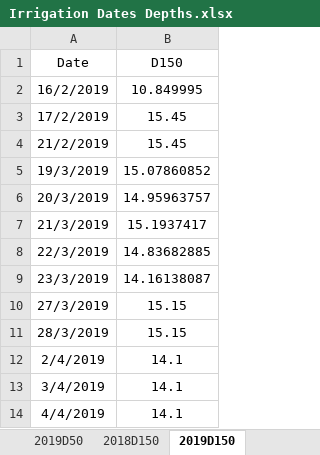
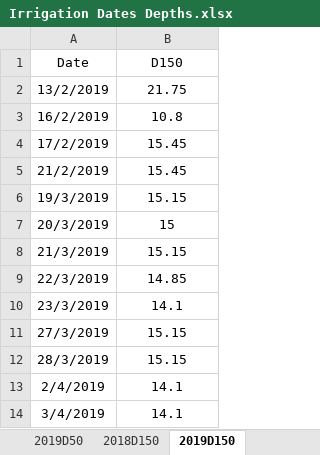
Before and after one commit to wanyuhuangyqt/Aquacrop-Guayule, an Excel workbook: Irrigation Dates Depths.xlsx, sheet 2019D150, drawn as a sheet; only a part is shown; the shorter side is filled out with more unchanged rows; values as stored, in another font and other column widths than the file's, no borders; addresses are those after the commit; the diff covers the shown part only; the diff names each change by its address in the sheet, - before the commit and + after, or states it on an @@ line.

```diff
--- a/Irrigation Dates Depths.xlsx (sheet 2019D150)
+++ b/Irrigation Dates Depths.xlsx (sheet 2019D150)
+row 2: 13/2/2019 | 21.75
-B3 (D150): 10.849995
+B3 (D150): 10.8
-B6 (D150): 15.07860852
+B6 (D150): 15.15
-B7 (D150): 14.95963757
+B7 (D150): 15
-B8 (D150): 15.1937417
+B8 (D150): 15.15
-B9 (D150): 14.83682885
+B9 (D150): 14.85
-B10 (D150): 14.16138087
+B10 (D150): 14.1
```
Also changed, not shown: 69 added rows elsewhere in this sheet, sheet 2019D50, sheet 2019Depth.
